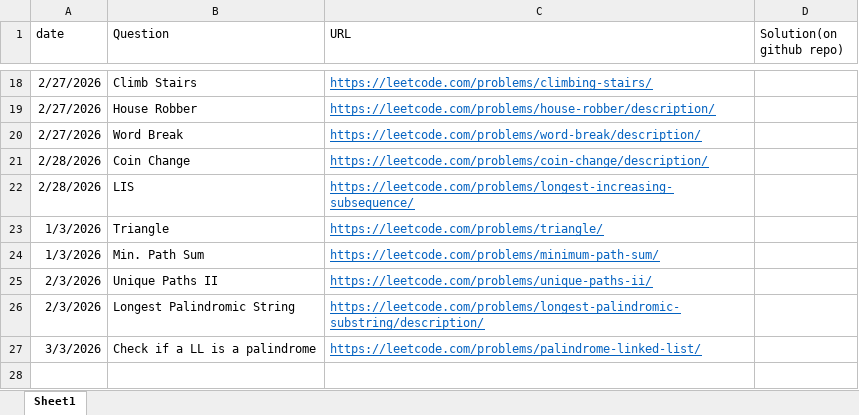
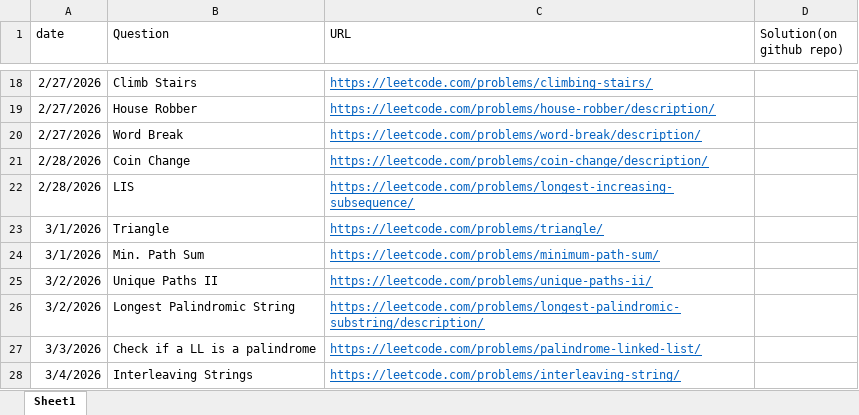
Before and after one commit to gouravlinux/DailyCPQuestionsPractise, an Excel workbook: TrackingQuestions.xlsx, sheet Sheet1, drawn as a sheet; only a part is shown, gaps mark what is left out; values as stored, in another font and other column widths than the file's, no borders; the diff names each change by its address in the sheet, - before the commit and + after, or states it on an @@ line.

Commit message:
problem: interleaving strings

```diff
--- a/TrackingQuestions.xlsx (sheet Sheet1)
+++ b/TrackingQuestions.xlsx (sheet Sheet1)
-A23:A24 (date): 1/3/2026
+A23:A24 (date): 3/1/2026
-A25:A26 (date): 2/3/2026
+A25:A26 (date): 3/2/2026
+row 28: 3/4/2026 | Interleaving Strings | https://leetcode.com/problems/interleaving-string/
```
Also changed, not shown: 1 other file.
